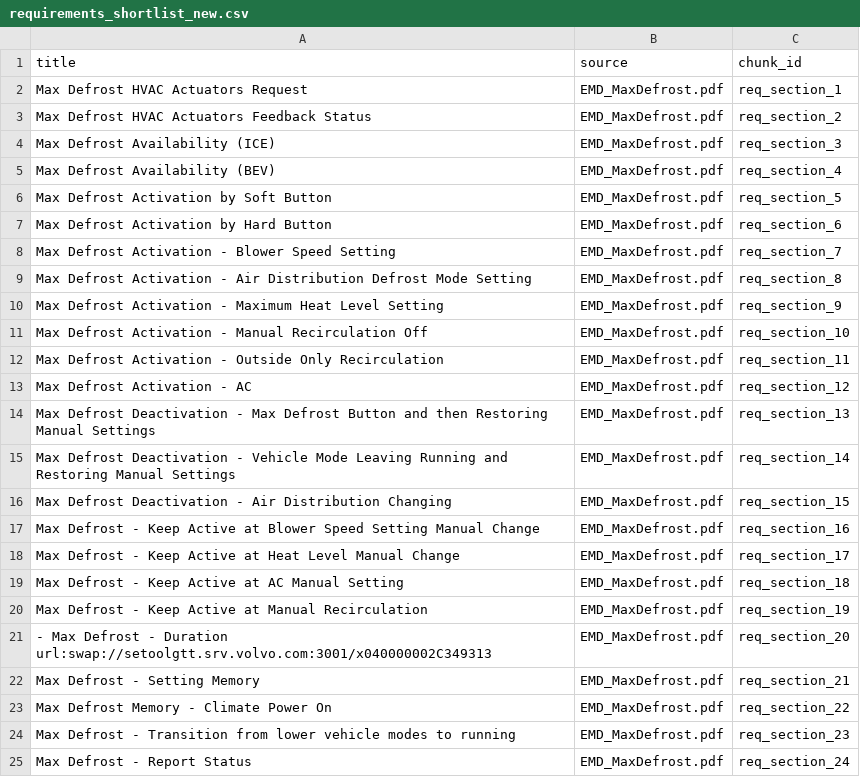
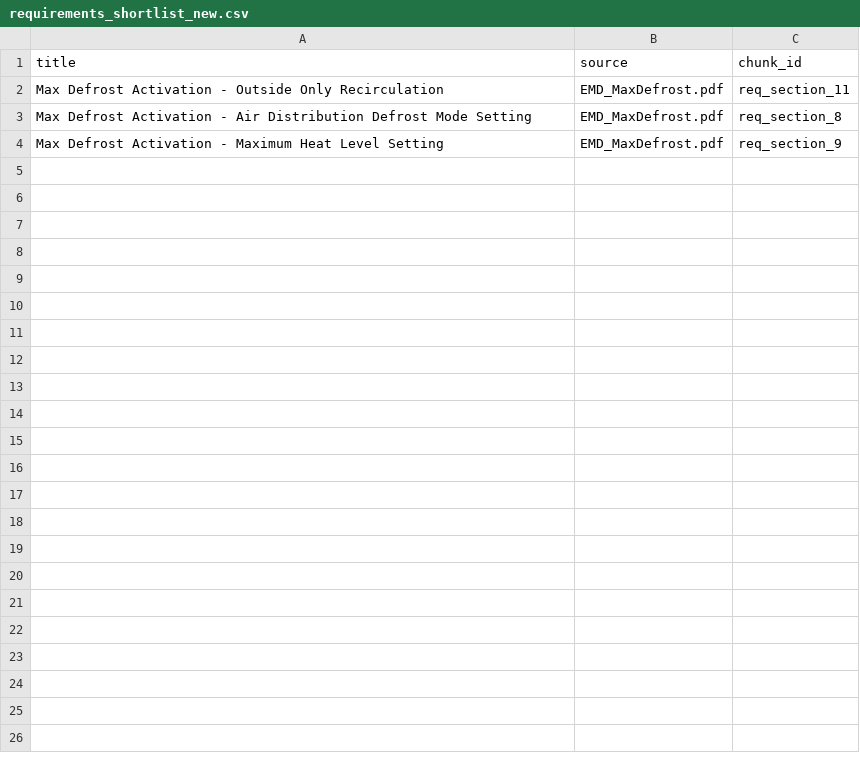
Before and after one commit to bahramGithubRepository/logic-pos-poc, a CSV file: Requirements/requirements_shortlist_new.csv, drawn as a sheet.

Commit message:
Update requirements_shortlist_new.csv

```diff
--- a/Requirements/requirements_shortlist_new.csv
+++ b/Requirements/requirements_shortlist_new.csv
@@ -1,25 +1,4 @@
 title,source,chunk_id
-Max Defrost HVAC Actuators Request,EMD_MaxDefrost.pdf,req_section_1
-Max Defrost HVAC Actuators Feedback Status,EMD_MaxDefrost.pdf,req_section_2
-Max Defrost Availability (ICE),EMD_MaxDefrost.pdf,req_section_3
-Max Defrost Availability (BEV),EMD_MaxDefrost.pdf,req_section_4
-Max Defrost Activation by Soft Button,EMD_MaxDefrost.pdf,req_section_5
-Max Defrost Activation by Hard Button,EMD_MaxDefrost.pdf,req_section_6
-Max Defrost Activation - Blower Speed Setting,EMD_MaxDefrost.pdf,req_section_7
+Max Defrost Activation - Outside Only Recirculation,EMD_MaxDefrost.pdf,req_section_11
 Max Defrost Activation - Air Distribution Defrost Mode Setting,EMD_MaxDefrost.pdf,req_section_8
 Max Defrost Activation - Maximum Heat Level Setting,EMD_MaxDefrost.pdf,req_section_9
-Max Defrost Activation - Manual Recirculation Off,EMD_MaxDefrost.pdf,req_section_10
-Max Defrost Activation - Outside Only Recirculation,EMD_MaxDefrost.pdf,req_section_11
-Max Defrost Activation - AC,EMD_MaxDefrost.pdf,req_section_12
-Max Defrost Deactivation - Max Defrost Button and then Restoring Manual Settings,EMD_MaxDefrost.pdf,req_section_13
-Max Defrost Deactivation - Vehicle Mode Leaving Running and Restoring Manual Settings,EMD_MaxDefrost.pdf,req_section_14
-Max Defrost Deactivation - Air Distribution Changing,EMD_MaxDefrost.pdf,req_section_15
-Max Defrost - Keep Active at Blower Speed Setting Manual Change,EMD_MaxDefrost.pdf,req_section_16
-Max Defrost - Keep Active at Heat Level Manual Change,EMD_MaxDefrost.pdf,req_section_17
-Max Defrost - Keep Active at AC Manual Setting,EMD_MaxDefrost.pdf,req_section_18
-Max Defrost - Keep Active at Manual Recirculation,EMD_MaxDefrost.pdf,req_section_19
-- Max Defrost - Duration url:swap://setoolgtt.srv.volvo.com:3001/x040000002C349313,EMD_MaxDefrost.pdf,req_section_20
-Max Defrost - Setting Memory,EMD_MaxDefrost.pdf,req_section_21
-Max Defrost Memory - Climate Power On,EMD_MaxDefrost.pdf,req_section_22
-Max Defrost - Transition from lower vehicle modes to running,EMD_MaxDefrost.pdf,req_section_23
-Max Defrost - Report Status,EMD_MaxDefrost.pdf,req_section_24
```
